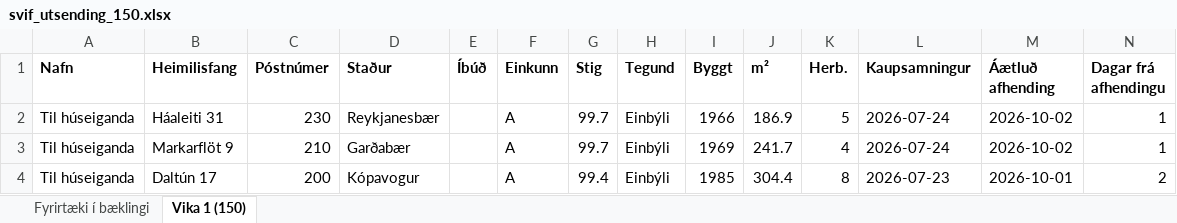
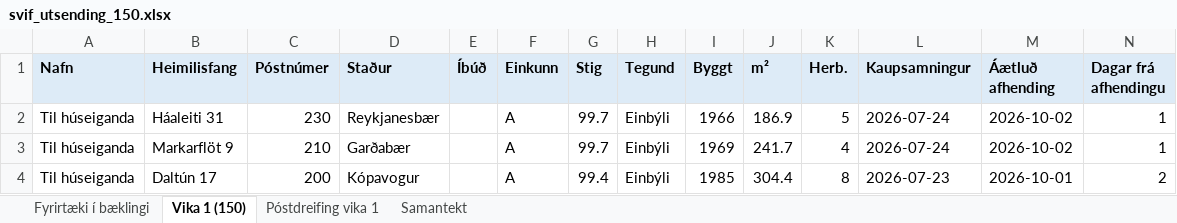
Before and after one commit to helgithorvalds-sketch/helgimestariii, an Excel workbook: svif_utsending_150.xlsx, sheet Vika 1 (150), drawn as a sheet; only a part is shown; values as stored, in another font and other column widths than the file's, no borders; the diff covers the shown part only; the diff names each change by its address in the sheet, - before the commit and + after, or states it on an @@ line.

```diff
--- a/svif_utsending_150.xlsx (sheet Vika 1 (150))
+++ b/svif_utsending_150.xlsx (sheet Vika 1 (150))
+sheet tab: Póstdreifing vika 1
+sheet tab: Samantekt
-A1:N1 fill: none
+A1:N1 fill: #DDEBF7
```
Also changed, not shown: cell formats elsewhere in this sheet, sheet Fyrirtæki í bæklingi, 1 other file.
